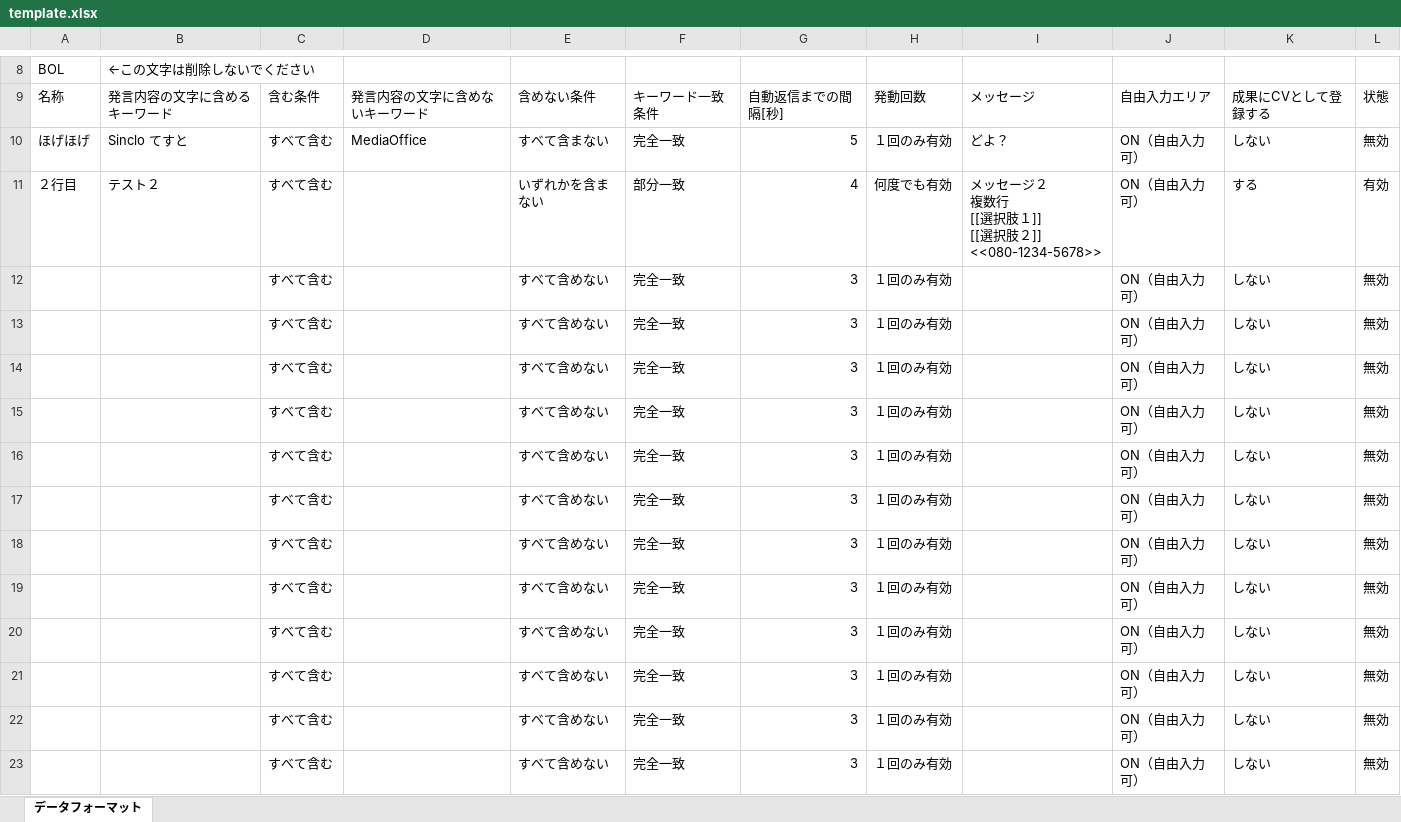
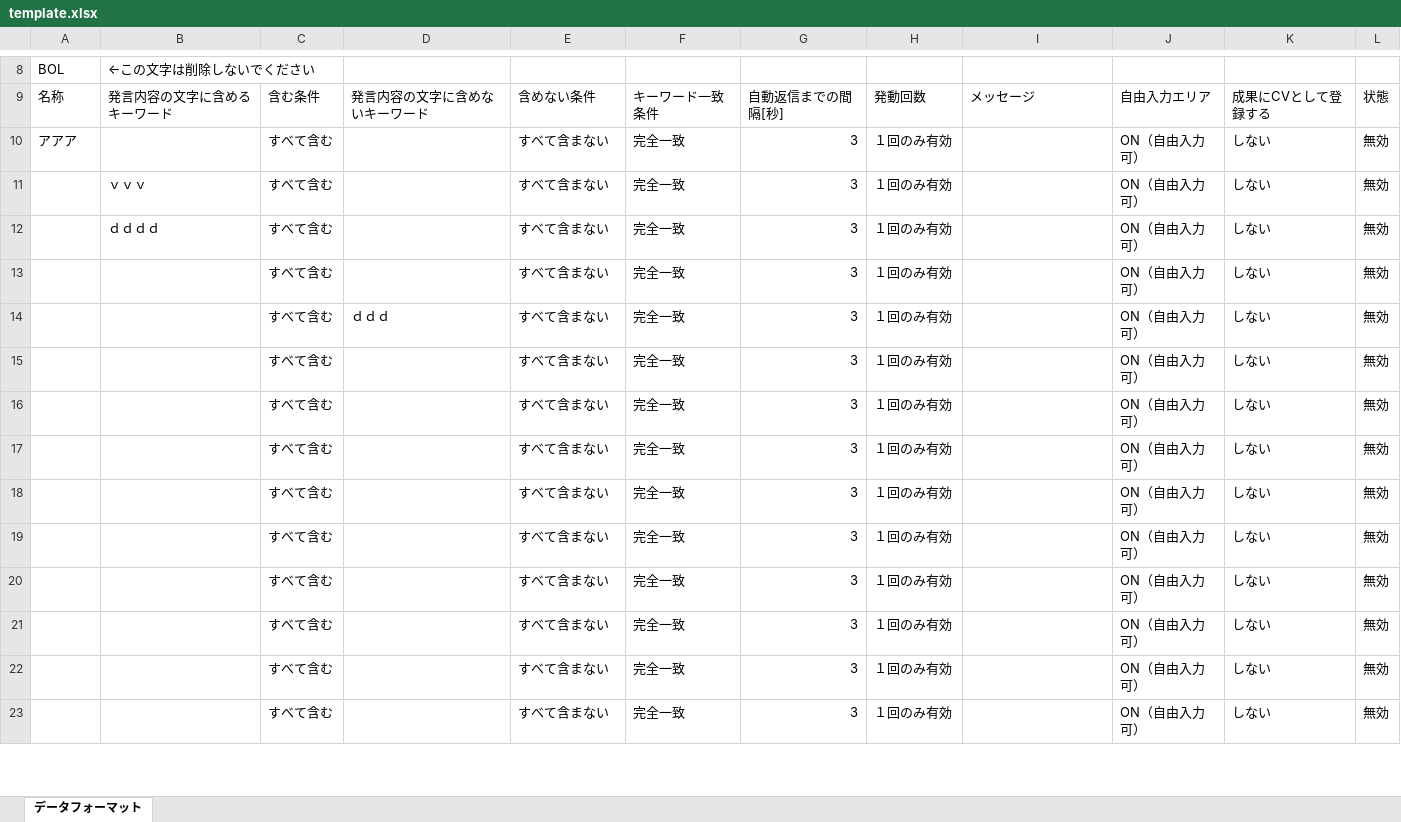
Before and after one commit to toanht15/chat-app, an Excel workbook: contact_site/template.xlsx, sheet データフォーマット, drawn as a sheet; only a part is shown, gaps mark what is left out; values as stored, in another font and other column widths than the file's, no cell formats; charts and pictures not drawn; ↵ is a line break in a cell; the diff covers the shown part only; the diff names each change by its address in the sheet, - before the commit and + after, or states it on an @@ line.

```diff
--- a/contact_site/template.xlsx (sheet データフォーマット)
+++ b/contact_site/template.xlsx (sheet データフォーマット)
-A10: ほげほげ
+A10: アアア
-B10: Sinclo てすと
+B10: (empty)
-D10: MediaOffice
+D10: (empty)
-G10: 5
+G10: 3
-I10: どよ？
+I10: (empty)
-A11: ２行目
+A11: (empty)
-B11: テスト２
+B11: ｖｖｖ
-E11: いずれかを含まない
+E11: すべて含まない
-F11: 部分一致
+F11: 完全一致
-G11: 4
+G11: 3
-H11: 何度でも有効
+H11: １回のみ有効
-I11: メッセージ２ ↵ 複数行 ↵ [[選択肢１]] ↵ [[選択肢２]] ↵ <<080-1234-5678>>
+I11: (empty)
-K11: する
+K11: しない
-L11: 有効
+L11: 無効
-B12: (empty)
+B12: ｄｄｄｄ
-E12:E23: すべて含めない
+E12:E23: すべて含まない
-D14: (empty)
+D14: ｄｄｄ
```
Also changed, not shown: 86 edited cells elsewhere in this sheet, cell formats, charts or pictures.
